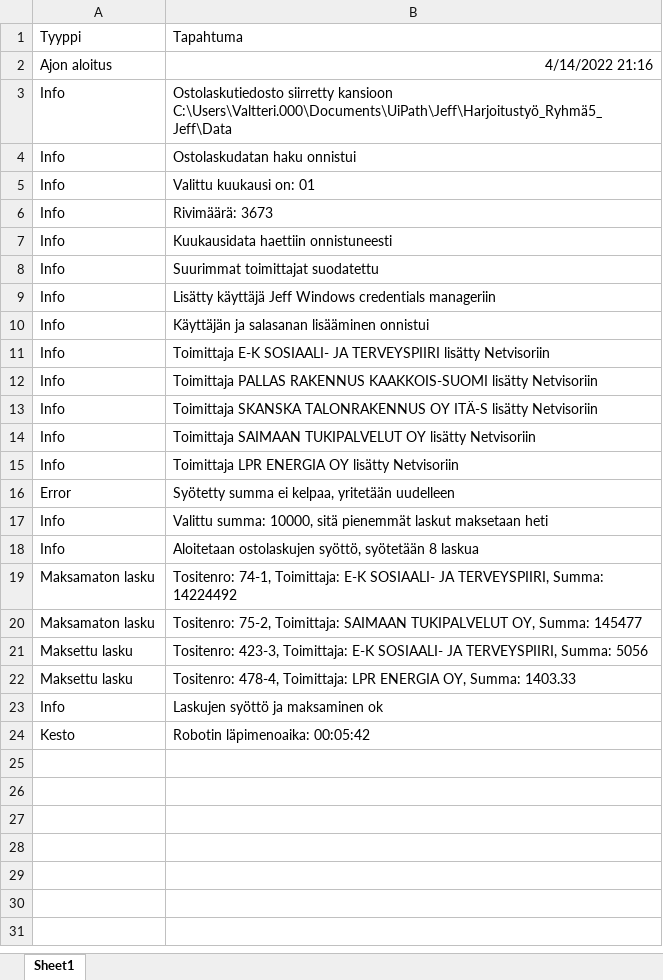
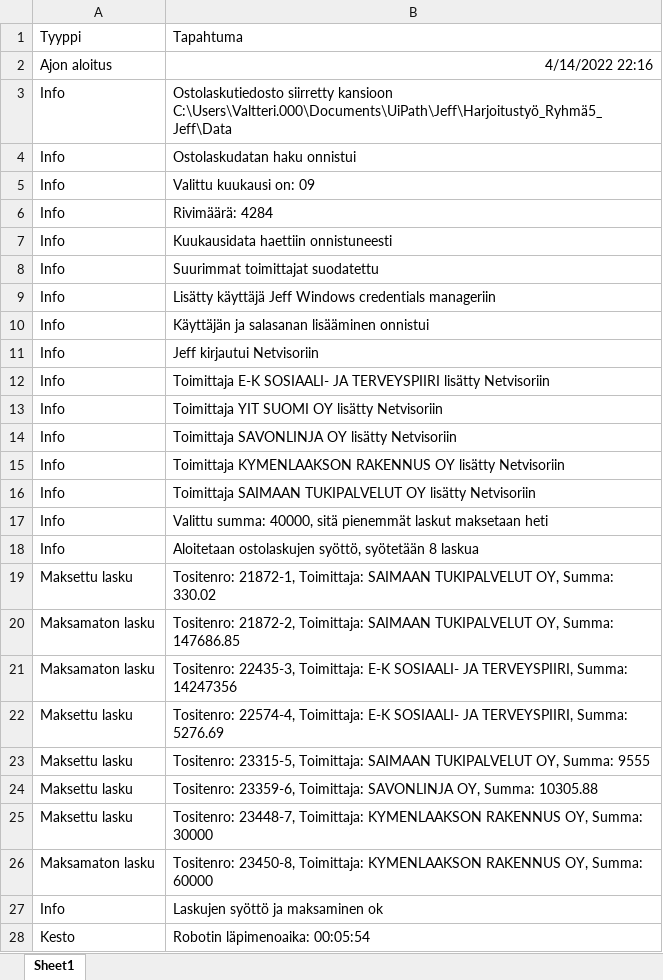
Before and after one commit to teemukuusisto/UiPath_Jeff, an Excel workbook: Harjoitustyö_Ryhmä5_Jeff/Data/Yhteenvetoraportti.xlsx, sheet Sheet1, drawn as a sheet; values as stored, in another font and other column widths than the file's, no borders; removed rows and columns are numbered as before the commit, all else as after; the diff names each change by its address in the sheet, - before the commit and + after, or states it on an @@ line.

```diff
--- a/Harjoitustyö_Ryhmä5_Jeff/Data/Yhteenvetoraportti.xlsx (sheet Sheet1)
+++ b/Harjoitustyö_Ryhmä5_Jeff/Data/Yhteenvetoraportti.xlsx (sheet Sheet1)
-B2: 4/14/2022 21:16
+B2: 4/14/2022 22:16
-B5: Valittu kuukausi on: 01
+B5: Valittu kuukausi on: 09
-B6: Rivimäärä: 3673
+B6: Rivimäärä: 4284
+row 11: Info | Jeff kirjautui Netvisoriin
+row 13: Info | Toimittaja YIT SUOMI OY lisätty Netvisoriin
-B14: Toimittaja PALLAS RAKENNUS KAAKKOIS-SUOMI lisätty Netvisoriin
+B14: Toimittaja SAVONLINJA OY lisätty Netvisoriin
-B15: Toimittaja SKANSKA TALONRAKENNUS OY ITÄ-S lisätty Netvisoriin
+B15: Toimittaja KYMENLAAKSON RAKENNUS OY lisätty Netvisoriin
-row 15: Info | Toimittaja LPR ENERGIA OY lisätty Netvisoriin
-row 16: Error | Syötetty summa ei kelpaa, yritetään uudelleen
-B17: Valittu summa: 10000, sitä pienemmät…
+B17: Valittu summa: 40000, sitä pienemmät…
+row 19: Maksettu lasku | Tositenro: 21872-1, Toimittaja: SAIMAAN TUKIPALVELUT OY, Summa: 330.02
-B20: Tositenro: 74-1, Toimittaja: E-K SOSIAALI- JA TERVEYSPIIRI, Summa: 14224492
+B20: Tositenro: 21872-2, Toimittaja: SAIMAAN TUKIPALVELUT OY, Summa: 147686.85
-B21: Tositenro: 75-2, Toimittaja: SAIMAAN TUKIPALVELUT OY, Summa: 145477
+B21: Tositenro: 22435-3, Toimittaja: E-K SOSIAALI- JA TERVEYSPIIRI, Summa: 14247356
-B22: Tositenro: 423-3, Toimittaja: E-K SOSIAALI- JA TERVEYSPIIRI, Summa: 5056
+B22: Tositenro: 22574-4, Toimittaja: E-K SOSIAALI- JA TERVEYSPIIRI, Summa: 5276.69
+row 23: Maksettu lasku | Tositenro: 23315-5, Toimittaja: SAIMAAN TUKIPALVELUT OY, Summa: 9555
-B24: Tositenro: 478-4, Toimittaja: LPR ENERGIA OY, Summa: 1403.33
+B24: Tositenro: 23359-6, Toimittaja: SAVONLINJA OY, Summa: 10305.88
+row 25: Maksettu lasku | Tositenro: 23448-7, Toimittaja: KYMENLAAKSON RAKENNUS OY, Summa: 30000
+row 26: Maksamaton lasku | Tositenro: 23450-8, Toimittaja: KYMENLAAKSON RAKENNUS OY, Summa: 60000
-B28: Robotin läpimenoaika: 00:05:42
+B28: Robotin läpimenoaika: 00:05:54
```
Also changed, not shown: Harjoitustyö_Ryhmä5_Jeff/Data/Kuukauden ostolaskut 2020.xlsx, Harjoitustyö_Ryhmä5_Jeff/Data/Ostolaskut_suurimmat.xlsx, 2 other files.
